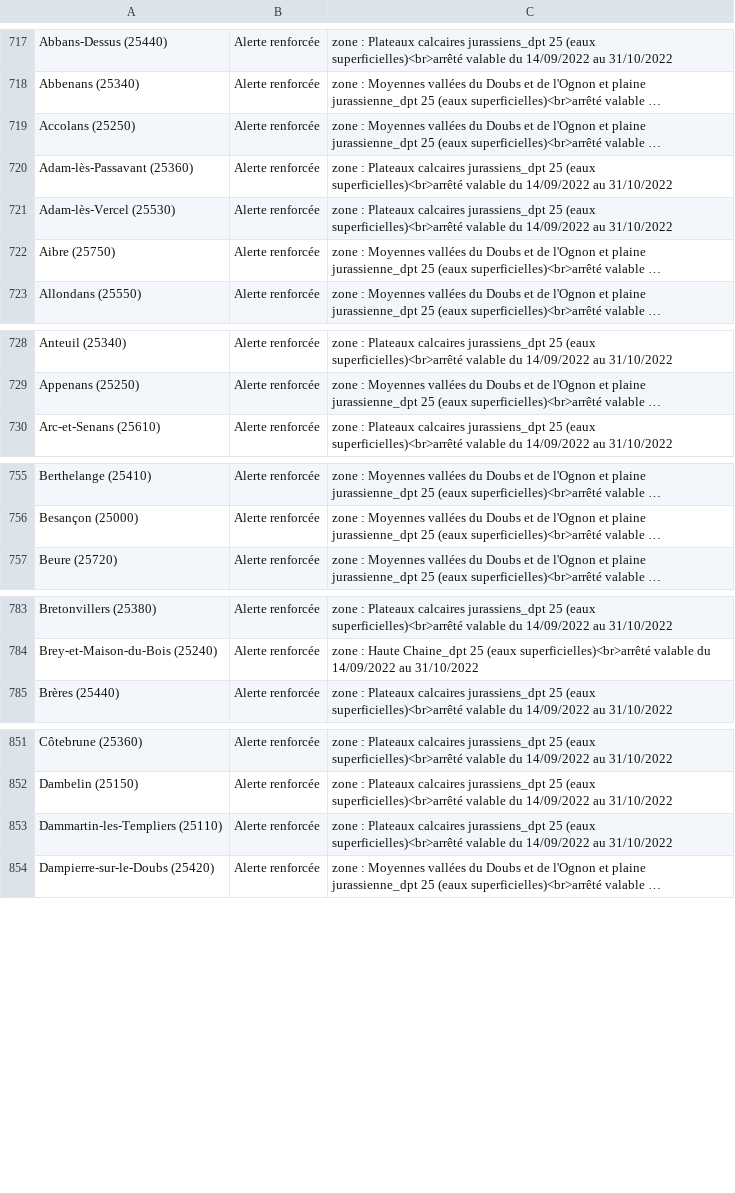
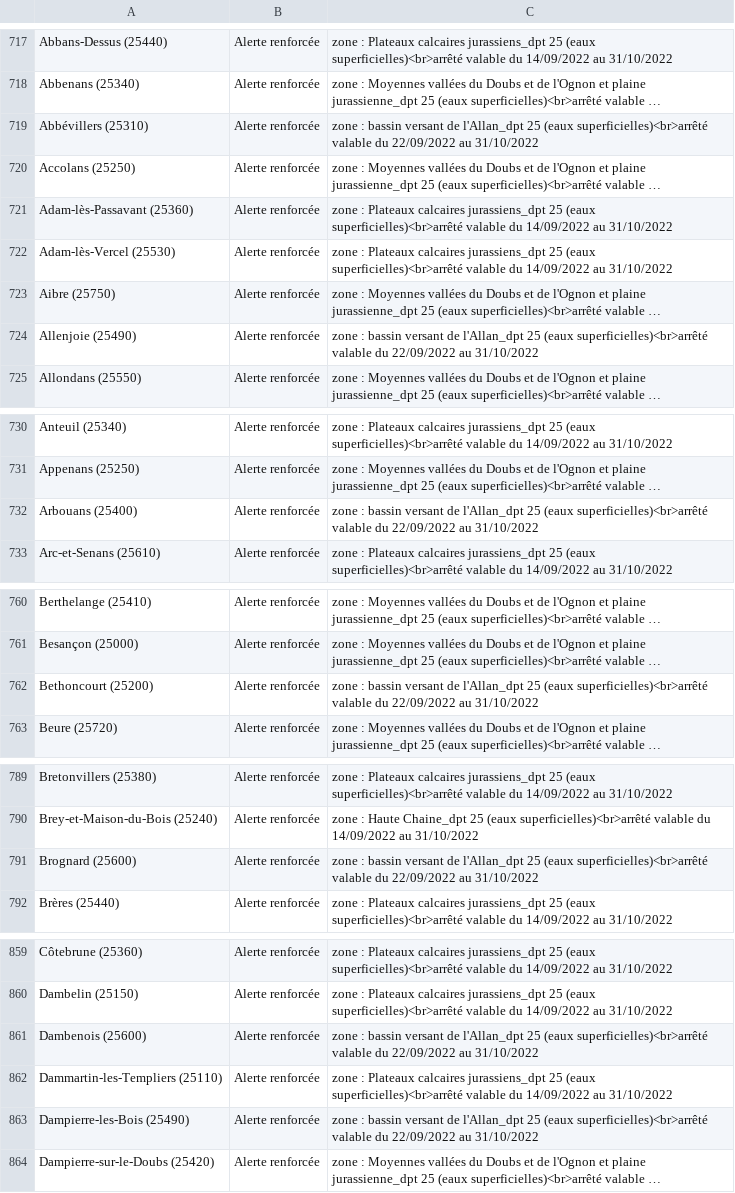
Before and after one commit to mattifaye/secheresse, a CSV file: arretes_secheresse_bourgogne-franche-comte.csv, drawn as a sheet; only a part is shown, gaps mark what is left out; long unchanged cells end in …; the diff covers the shown part only; the diff names each change by its address in the sheet, - before the commit and + after, or states it on an @@ line.

```diff
--- a/arretes_secheresse_bourgogne-franche-comte.csv
+++ b/arretes_secheresse_bourgogne-franche-comte.csv
+row 719: Abbévillers (25310) | Alerte renforcée | zone : bassin versant de l'Allan_dpt 25 (eaux superficielles)<br>arrêté valable du 22/09/2022 au 31/10/2022
+row 724: Allenjoie (25490) | Alerte renforcée | zone : bassin versant de l'Allan_dpt 25 (eaux superficielles)<br>arrêté valable du 22/09/2022 au 31/10/2022
+row 732: Arbouans (25400) | Alerte renforcée | zone : bassin versant de l'Allan_dpt 25 (eaux superficielles)<br>arrêté valable du 22/09/2022 au 31/10/2022
+row 762: Bethoncourt (25200) | Alerte renforcée | zone : bassin versant de l'Allan_dpt 25 (eaux superficielles)<br>arrêté valable du 22/09/2022 au 31/10/2022
+row 791: Brognard (25600) | Alerte renforcée | zone : bassin versant de l'Allan_dpt 25 (eaux superficielles)<br>arrêté valable du 22/09/2022 au 31/10/2022
+row 861: Dambenois (25600) | Alerte renforcée | zone : bassin versant de l'Allan_dpt 25 (eaux superficielles)<br>arrêté valable du 22/09/2022 au 31/10/2022
+row 863: Dampierre-les-Bois (25490) | Alerte renforcée | zone : bassin versant de l'Allan_dpt 25 (eaux superficielles)<br>arrêté valable du 22/09/2022 au 31/10/2022
```
Also changed, not shown: 15 added rows and 22 removed rows elsewhere in this file, arretes_secheresse_bretagne.csv, arretes_secheresse_grand-est.csv, 7 other files.
